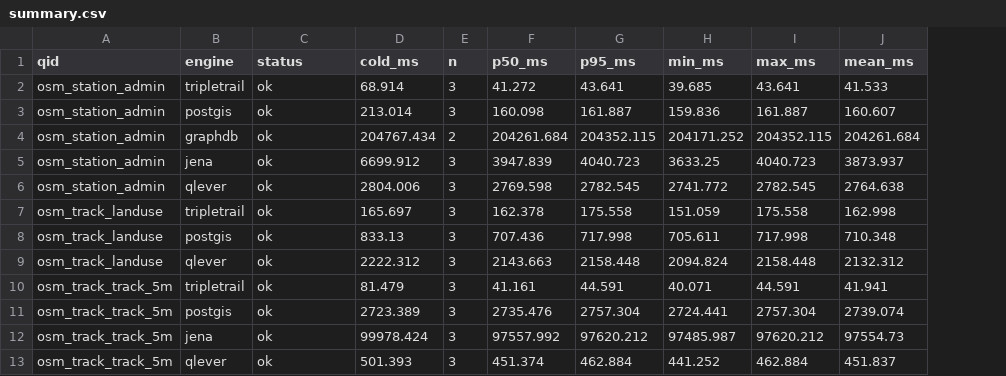
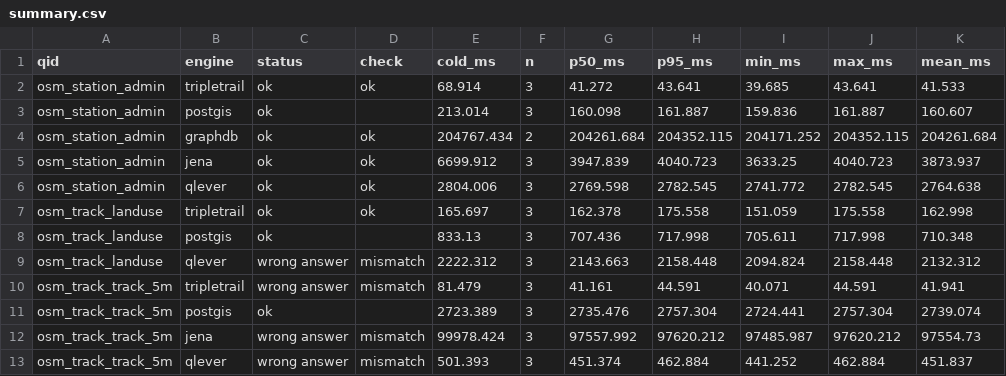
Before and after one commit to Matdata-eu/tripletrail-bench, a CSV file: bench/v2/results/osm_norway/summary.csv, drawn as a sheet; the diff names each change by its address in the sheet, - before the commit and + after, or states it on an @@ line.

Commit message:
fix(report): keep wrong spatial answers out of the numbers, and never one engine as reference
compare.py used PostGIS as the reference, else TripleTrail, so wherever PostGIS did
not run (the scale suite, route_ch, OSM without PostGIS) TripleTrail was right by
definition. Without PostGIS the reference of each run is now the answer a strict
majority of the engines gave (at least two), on the extract most of them loaded;
a run without one counts as no_reference. A test covers the rule.

The report, the dashboard and summary.json read correctness.csv back. A query an
engine answered differently from the reference becomes a "wrong answer": struck
out in report.md, counted as not answered on the dashboard, so it is left out of
every mean and speedup, and listed under the Spatial tab with its note. Times that
could not be checked stay in, marked "unchecked".

The committed v2 results (small, large, osm_norway, osm_benelux, osm_europe) are
recompared and their reports, the dashboard and summary.json regenerated.

Refs #96

```diff
--- a/bench/v2/results/osm_norway/summary.csv
+++ b/bench/v2/results/osm_norway/summary.csv
+column D (check), rows 2-13: ok |  | ok | ok | ok | ok |  | mismatch | mismatch |  | mismatch | mismatch
-C9:C10 (status): ok
+C9:C10 (status): wrong answer
-C12:C13 (status): ok
+C12:C13 (status): wrong answer
```
Also changed, not shown: bench/v2/results/osm_europe/correctness.csv, bench/v2/results/osm_europe/summary.csv, 26 other files.
